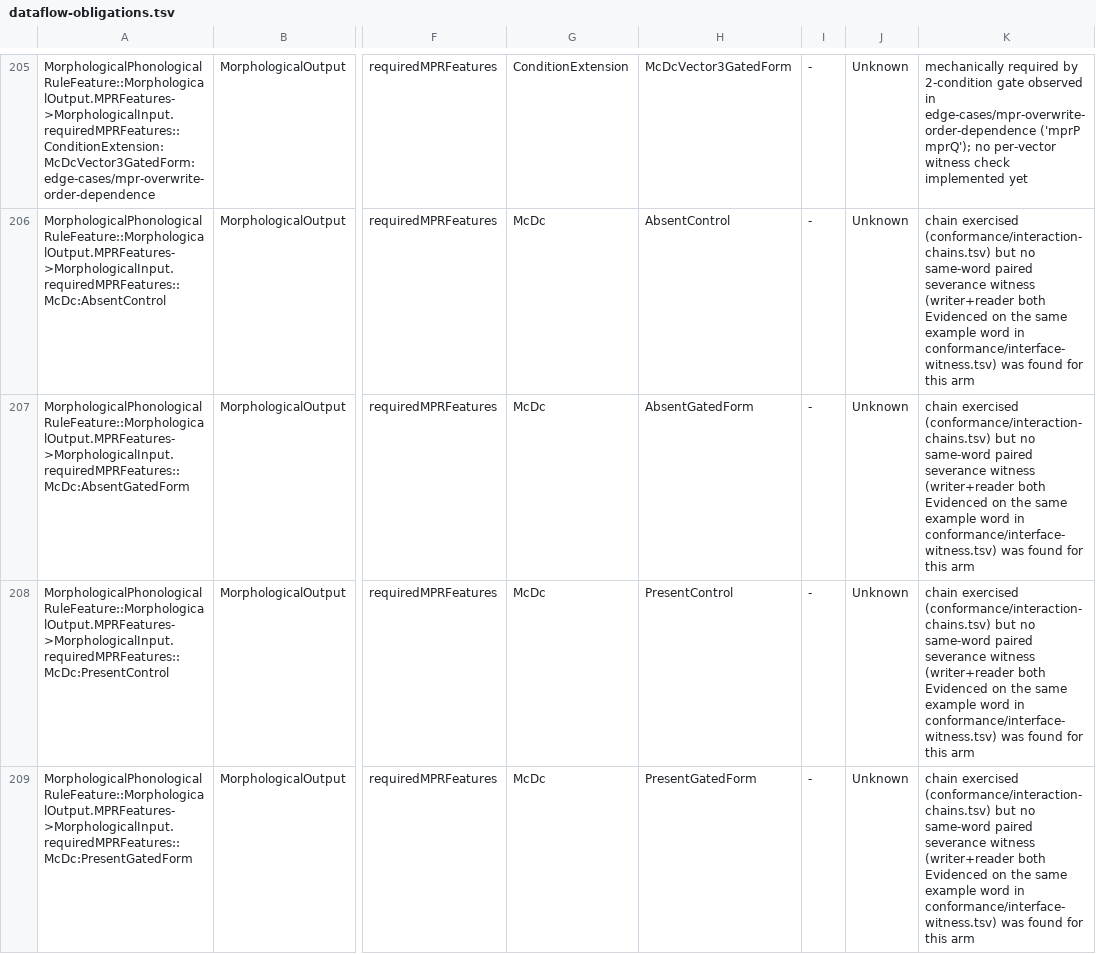
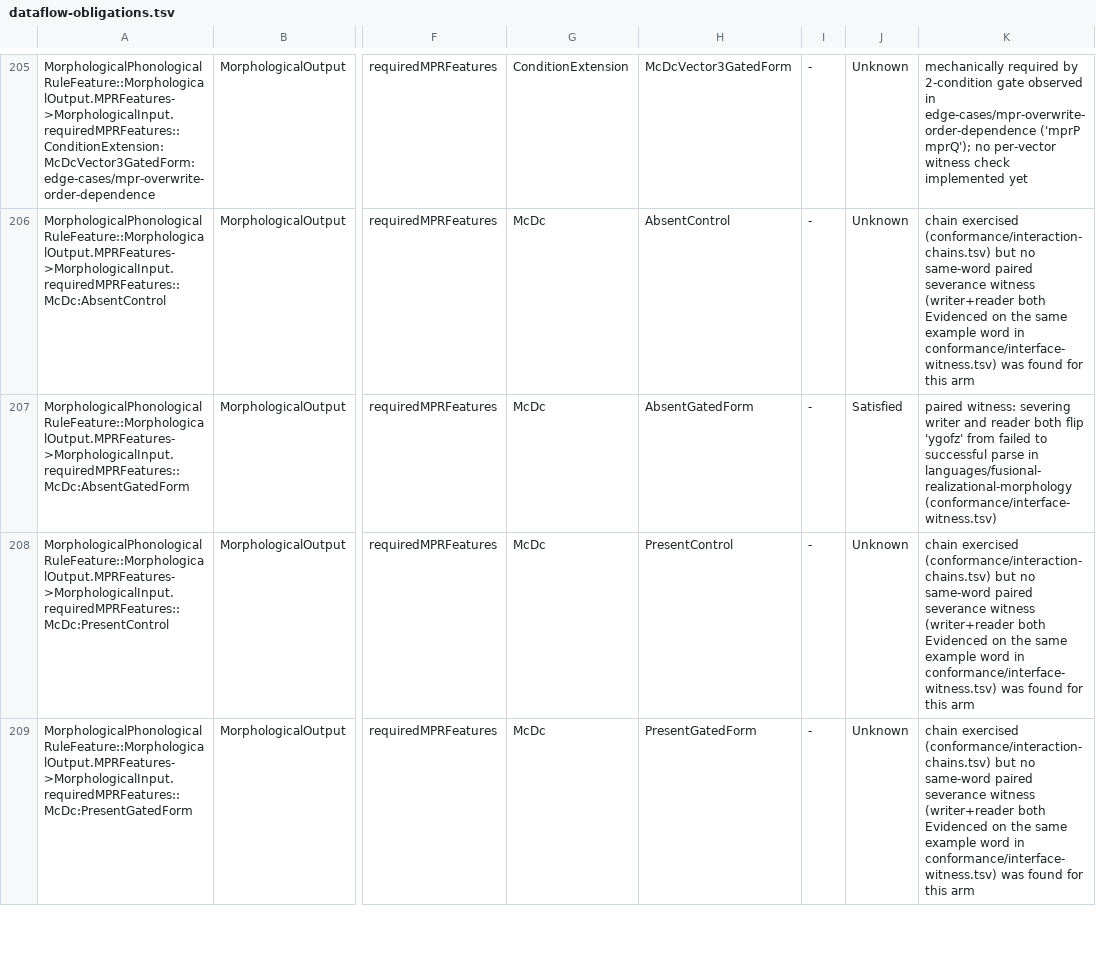
Before and after one commit to sillsdev/machine, a TSV file: conformance/dataflow-obligations.tsv, drawn as a sheet; only a part is shown, gaps mark what is left out; the diff covers the shown part only; the diff names each change by its address in the sheet, - before the commit and + after, or states it on an @@ line.

```diff
--- a/conformance/dataflow-obligations.tsv
+++ b/conformance/dataflow-obligations.tsv
-J207: Unknown
+J207: Satisfied
-K207: chain exercised (conformance/interaction-chains.tsv) but no same-word paired severance witness (writer+reader both Evidenced on the same example word in conformance/interface-witness.tsv) was found for this arm
+K207: paired witness: severing writer and reader both flip 'ygofz' from failed to successful parse in languages/fusional-realizational-morphology (conformance/interface-witness.tsv)
```
Also changed, not shown: 2 edited cells elsewhere in this file, conformance/construct-claim-corroboration.tsv, conformance/coverage.csv, 50 other files.
